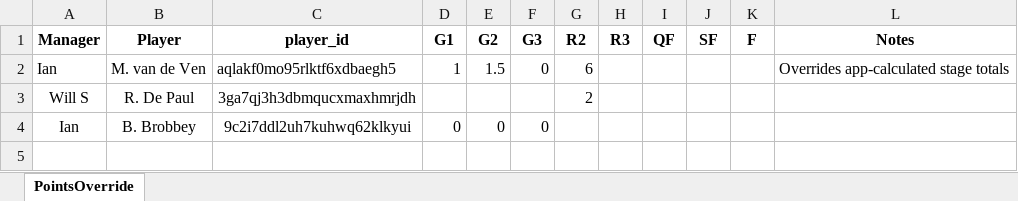
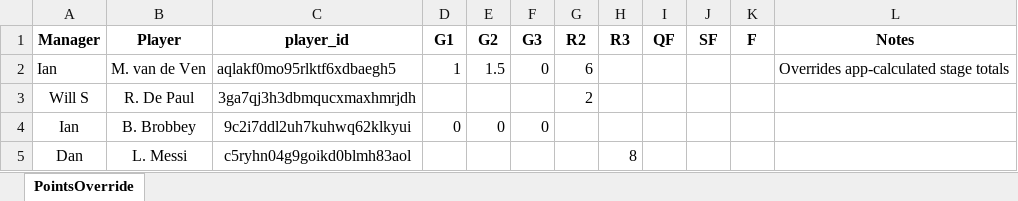
Before and after one commit to WTAnalysis/bnc, an Excel workbook: bnc-streamlit-app/data/PointsOverride.xlsx, sheet PointsOverride, drawn as a sheet; values as stored, in another font and other column widths than the file's, no borders; the diff names each change by its address in the sheet, - before the commit and + after, or states it on an @@ line.

```diff
--- a/bnc-streamlit-app/data/PointsOverride.xlsx (sheet PointsOverride)
+++ b/bnc-streamlit-app/data/PointsOverride.xlsx (sheet PointsOverride)
+row 5: Dan | L. Messi | c5ryhn04g9goikd0blmh83aol |  |  |  |  | 8
```
Also changed, not shown: bnc-streamlit-app/data/BnC World Cup 2026.xlsx.
